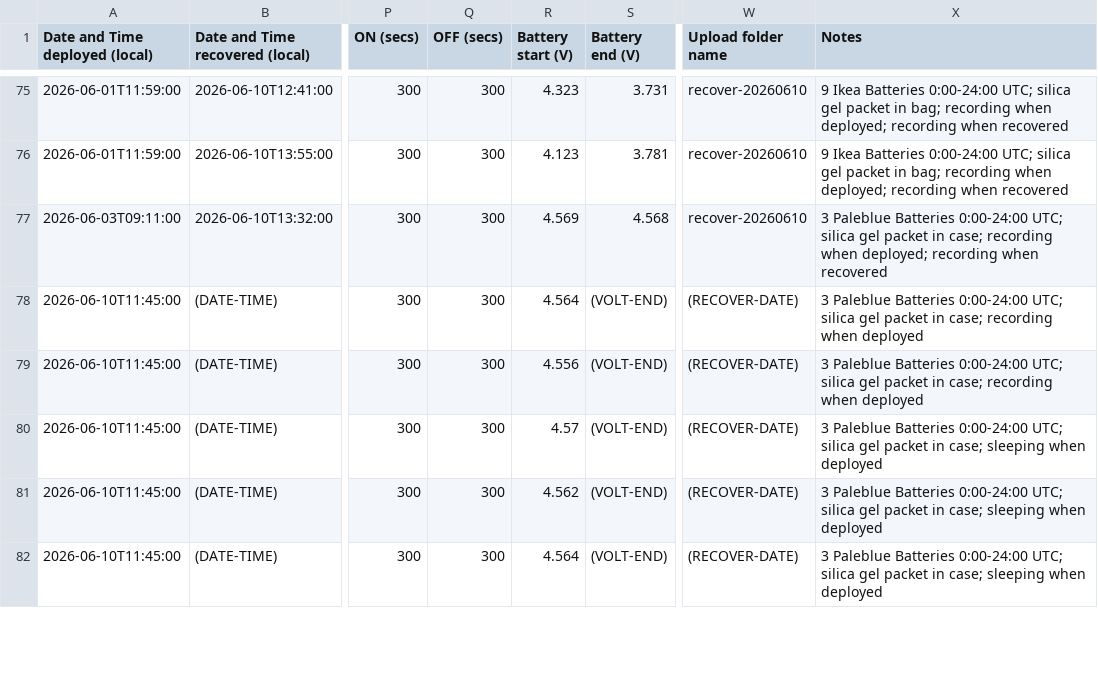
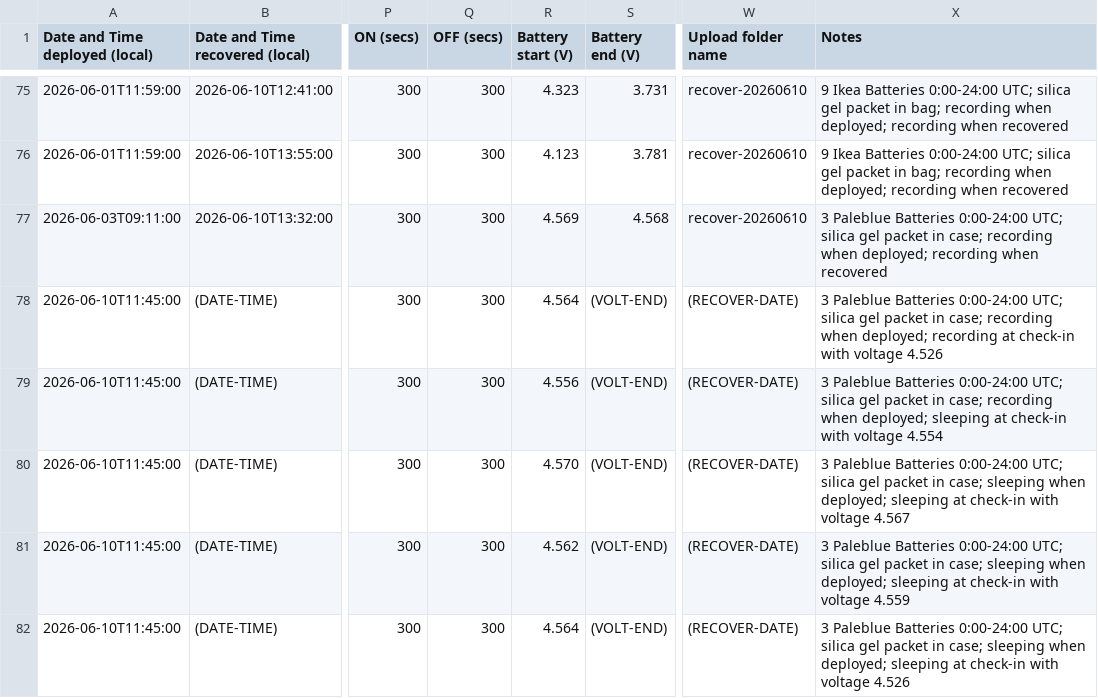
Before and after one commit to uw-echospace/ubna-field, a CSV file: field_records/ubna_2026.csv, drawn as a sheet; only a part is shown, gaps mark what is left out; the diff covers the shown part only; the diff names each change by its address in the sheet, - before the commit and + after, or states it on an @@ line.

Commit message:
Add info for deploy-20260617, add spaces back in

```diff
--- a/field_records/ubna_2026.csv
+++ b/field_records/ubna_2026.csv
-X78 (Notes): …recording when deployed
+X78 (Notes): …recording when deployed; recording at check-in with voltage 4.526
-X79 (Notes): …recording when deployed
+X79 (Notes): …recording when deployed; sleeping at check-in with voltage 4.554
-R80 (Battery start (V)): 4.57
+R80 (Battery start (V)): 4.570
-X80 (Notes): …sleeping when deployed
+X80 (Notes): …sleeping when deployed; sleeping at check-in with voltage 4.567
-X81 (Notes): …sleeping when deployed
+X81 (Notes): …sleeping when deployed; sleeping at check-in with voltage 4.559
-X82 (Notes): …sleeping when deployed
+X82 (Notes): …sleeping when deployed; sleeping at check-in with voltage 4.526
```
Also changed, not shown: 59 edited cells elsewhere in this file.
